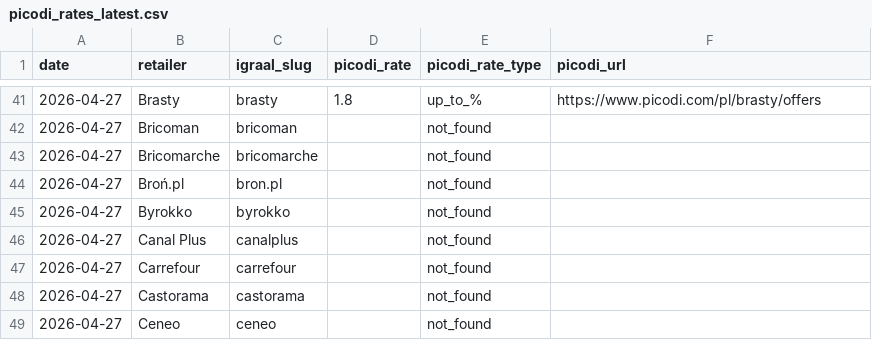
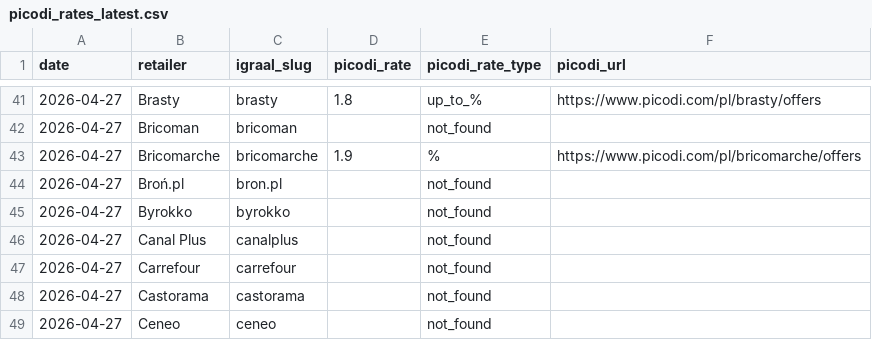
Before and after one commit to Gonzalobarrio/cashback-benchmark, a CSV file: data/picodi_rates_latest.csv, drawn as a sheet; only a part is shown, gaps mark what is left out.

```diff
--- a/data/picodi_rates_latest.csv
+++ b/data/picodi_rates_latest.csv
@@ -42,3 +42,3 @@ date,retailer,igraal_slug,picodi_rate,picodi_rate_type,picodi_url
 2026-04-27,Bricoman,bricoman,,not_found,
-2026-04-27,Bricomarche,bricomarche,,not_found,
+2026-04-27,Bricomarche,bricomarche,1.9,%,https://www.picodi.com/pl/bricomarche/offers
 2026-04-27,Broń.pl,bron.pl,,not_found,
```
Also changed, not shown: data/benchmark_data.csv, data/benchmark_data_enriched.csv, 2 other files.
